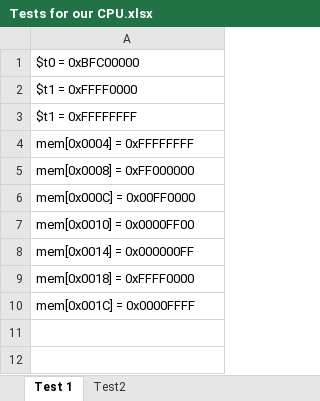
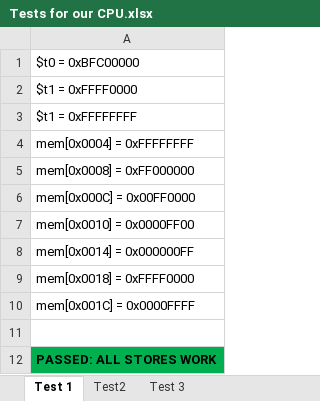
Before and after one commit to krishagrawal112/IAC-Coursework, an Excel workbook: Tests for our CPU.xlsx, sheet Test 1, drawn as a sheet; values as stored, in another font and other column widths than the file's, no borders; the diff names each change by its address in the sheet, - before the commit and + after, or states it on an @@ line.

```diff
--- a/Tests for our CPU.xlsx (sheet Test 1)
+++ b/Tests for our CPU.xlsx (sheet Test 1)
+sheet tab: Test 3
+row 11: (empty)
+row 12: PASSED: ALL STORES WORK
```
Also changed, not shown: sheet Test2, 6 other files.
